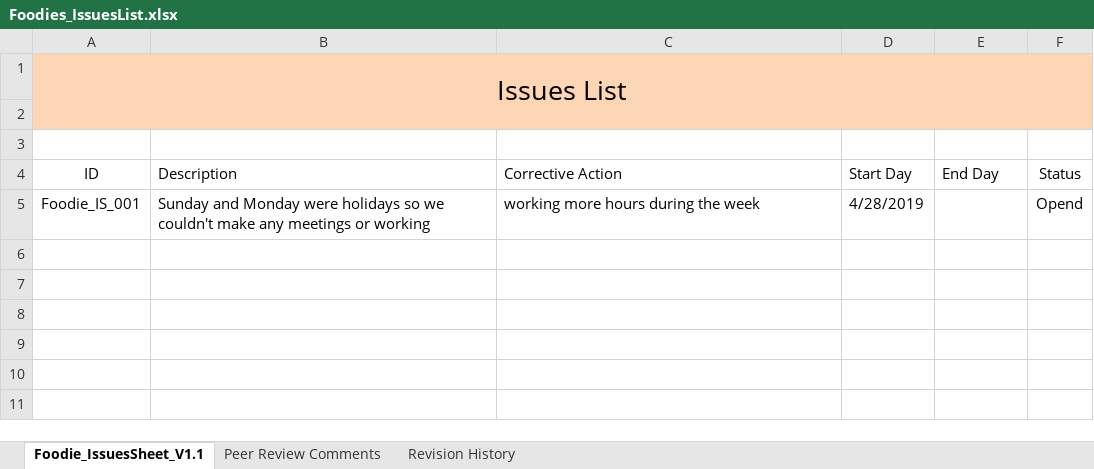
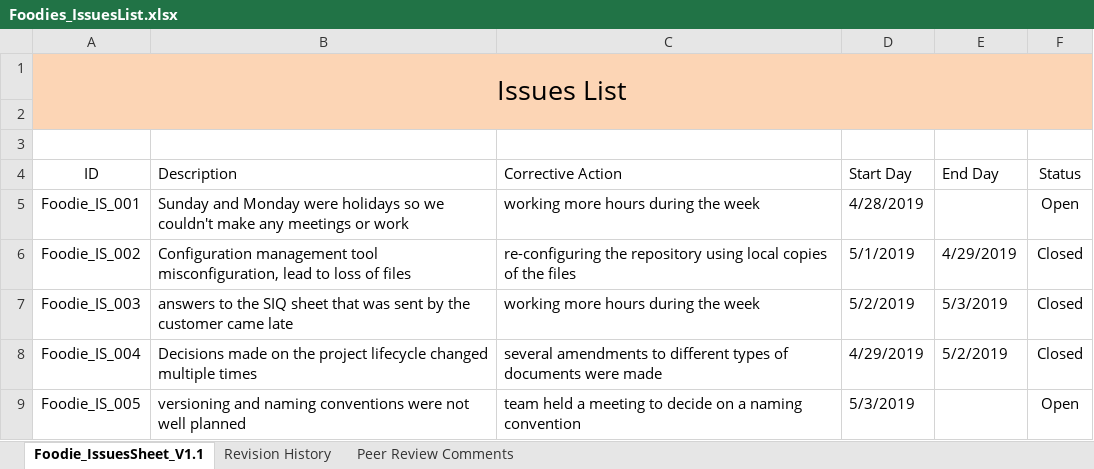
Before and after one commit to AyaHamdyAhmed/Foodies, an Excel workbook: Foodies_IssuesList.xlsx, sheet Foodie_IssuesSheet_V1.1, drawn as a sheet; values as stored, in another font and other column widths than the file's, no borders; table styles not drawn; the diff names each change by its address in the sheet, - before the commit and + after, or states it on an @@ line.

Commit message:
Version 1.0
Updated 5 issues

```diff
--- a/Foodies_IssuesList.xlsx (sheet Foodie_IssuesSheet_V1.1)
+++ b/Foodies_IssuesList.xlsx (sheet Foodie_IssuesSheet_V1.1)
@@ sheet tab order changed: Foodie_IssuesSheet_V1.1 | Revision History | Peer Review Comments @@
-B5 (Description): …meetings or working
+B5 (Description): …meetings or work
-F5 (Status): Opend
+F5 (Status): Open
+row 6: Foodie_IS_002 | Configuration management tool misconfiguration, lead to loss of files | re-configuring the repository using local copies of the files | 5/1/2019 | 4/29/2019 | Closed
+row 7: Foodie_IS_003 | answers to the SIQ sheet that was sent by the customer came late | working more hours during the week | 5/2/2019 | 5/3/2019 | Closed
+row 8: Foodie_IS_004 | Decisions made on the project lifecycle changed multiple times | several amendments to different types of documents were made | 4/29/2019 | 5/2/2019 | Closed
+row 9: Foodie_IS_005 | versioning and naming conventions were not well planned | team held a meeting to decide on a naming convention | 5/3/2019 |  | Open
```
Also changed, not shown: sheet Revision History.
